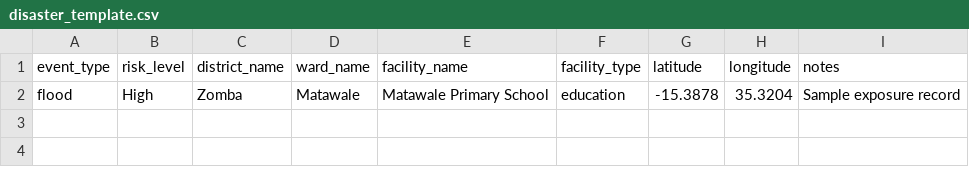
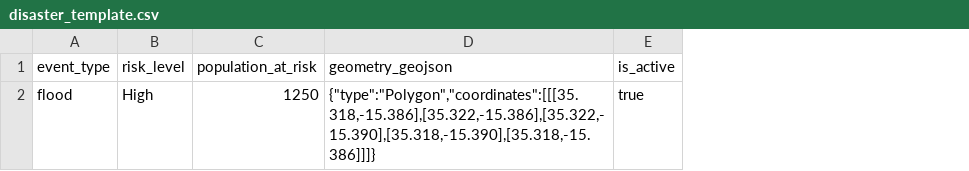
Before and after one commit to kidlocchikapa/District_Intelligence_Dashboard-, a CSV file: frontend/public/upload-templates/disaster_template.csv, drawn as a sheet; removed rows and columns are numbered as before the commit, all else as after; the diff names each change by its address in the sheet, - before the commit and + after, or states it on an @@ line.

Commit message:
Update disaster upload template

```diff
--- a/frontend/public/upload-templates/disaster_template.csv
+++ b/frontend/public/upload-templates/disaster_template.csv
-column C (district_name), row 2: Zomba
-column D (ward_name), row 2: Matawale
-column E (facility_name), row 2: Matawale Primary School
-column F (facility_type), row 2: education
-column G (latitude), row 2: -15.3878
-column H (longitude), row 2: 35.3204
-column I (notes), row 2: Sample exposure record
+column C (population_at_risk), row 2: 1250
+column D (geometry_geojson), row 2: {"type":"Polygon","coordinates":[[[35.318,-15.386],[35.322,-15.386],[35.322,-15.390],[35.318,-15.390],[35.318,-15.386]]]}
+column E (is_active), row 2: true
```
